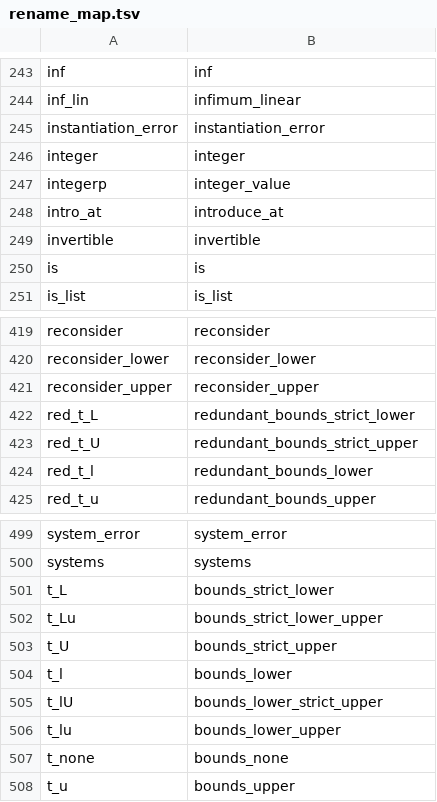
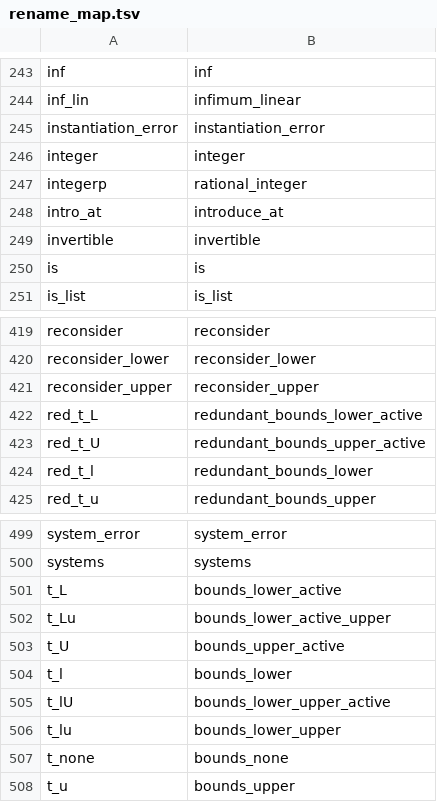
Before and after one commit to neurosymbolica/clausal-prolog, a TSV file: tools/clpq_reference/rename_map.tsv, drawn as a sheet; only a part is shown, gaps mark what is left out.

```diff
--- a/tools/clpq_reference/rename_map.tsv
+++ b/tools/clpq_reference/rename_map.tsv
@@ -246,3 +246,3 @@ instantiation_error	instantiation_error
 integer	integer
-integerp	integer_value
+integerp	rational_integer
 intro_at	introduce_at
@@ -421,4 +421,4 @@ reconsider_lower	reconsider_lower
 reconsider_upper	reconsider_upper
-red_t_L	redundant_bounds_strict_lower
-red_t_U	redundant_bounds_strict_upper
+red_t_L	redundant_bounds_lower_active
+red_t_U	redundant_bounds_upper_active
 red_t_l	redundant_bounds_lower
@@ -500,7 +500,7 @@ system_error	system_error
 systems	systems
-t_L	bounds_strict_lower
-t_Lu	bounds_strict_lower_upper
-t_U	bounds_strict_upper
+t_L	bounds_lower_active
+t_Lu	bounds_lower_active_upper
+t_U	bounds_upper_active
 t_l	bounds_lower
-t_lU	bounds_lower_strict_upper
+t_lU	bounds_lower_upper_active
 t_lu	bounds_lower_upper
```
Also changed, not shown: 5 other files.
